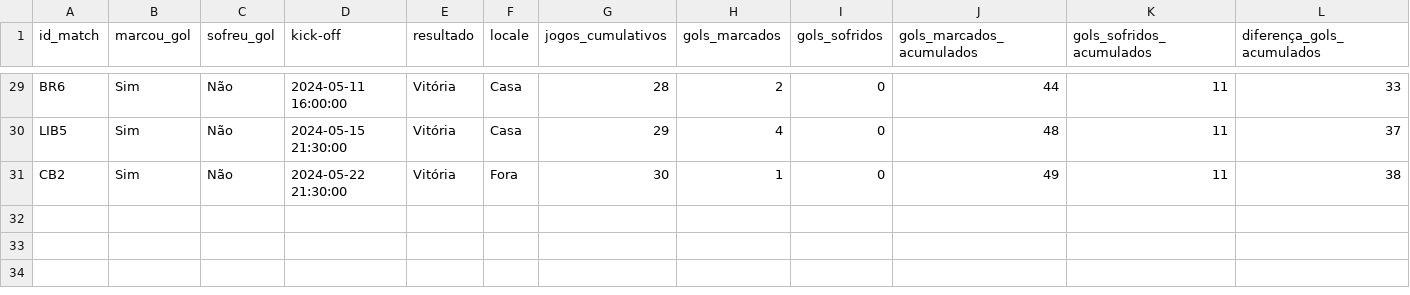
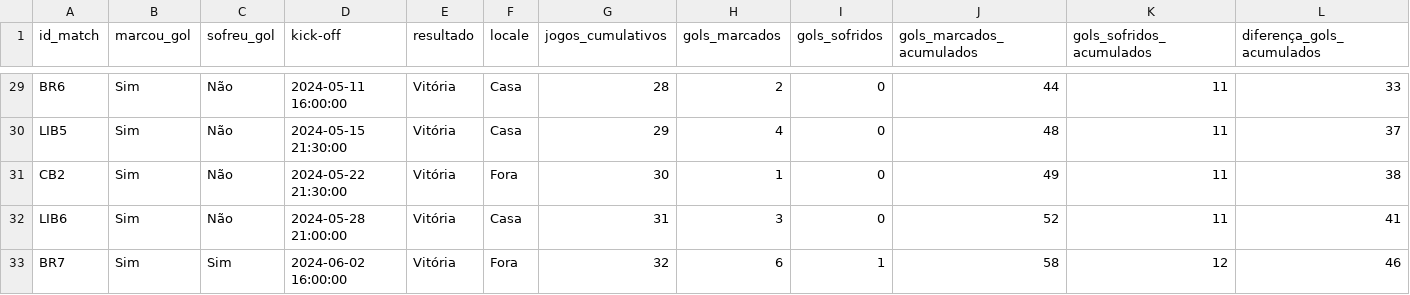
Before and after one commit to williamjouse/jogos-Flamengo-2024, a CSV file: data/processed/stats_FLA2024.csv, drawn as a sheet; only a part is shown, gaps mark what is left out; the diff names each change by its address in the sheet, - before the commit and + after, or states it on an @@ line.

```diff
--- a/data/processed/stats_FLA2024.csv
+++ b/data/processed/stats_FLA2024.csv
+row 32: LIB6 | Sim | Não | 2024-05-28 21:00:00 | Vitória | Casa | 31 | 3 | 0 | 52 | 11 | 41
+row 33: BR7 | Sim | Sim | 2024-06-02 16:00:00 | Vitória | Fora | 32 | 6 | 1 | 58 | 12 | 46
```
Also changed, not shown: data/processed/goal_scorers_2024.csv, data/processed/matches_FLA2024.csv, 9 other files.
